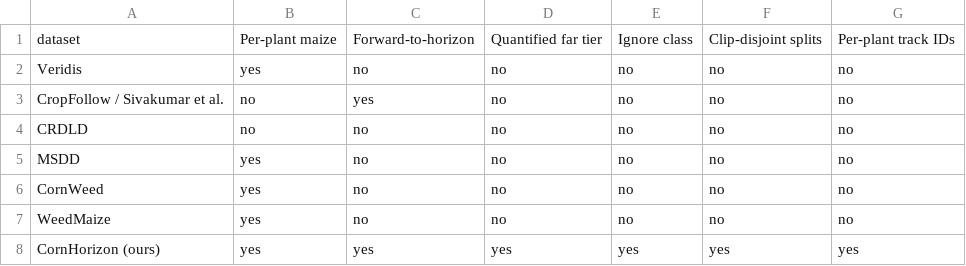
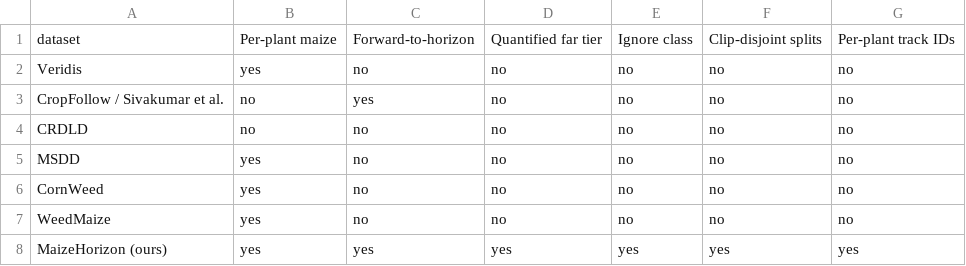
Before and after one commit to manhhv87/MaizeHorizon, a CSV file: results/dataset/_feature_matrix.csv, drawn as a sheet.

Commit message:
Rename the dataset CornHorizon -> MaizeHorizon
The paper uses 'maize' throughout (33 occurrences, 'corn' none), including in the title,
and the target journals follow the same convention. 'Corn' is also ambiguous outside
American English, where it can mean any cereal grain.

246 occurrences across 18 files, plus two renamed files in the manuscript.

```diff
--- a/results/dataset/_feature_matrix.csv
+++ b/results/dataset/_feature_matrix.csv
@@ -7,2 +7,2 @@ CornWeed,yes,no,no,no,no,no
 WeedMaize,yes,no,no,no,no,no
-CornHorizon (ours),yes,yes,yes,yes,yes,yes
+MaizeHorizon (ours),yes,yes,yes,yes,yes,yes
```
Also changed, not shown: results/dataset/cdf.csv, 5 other files.
